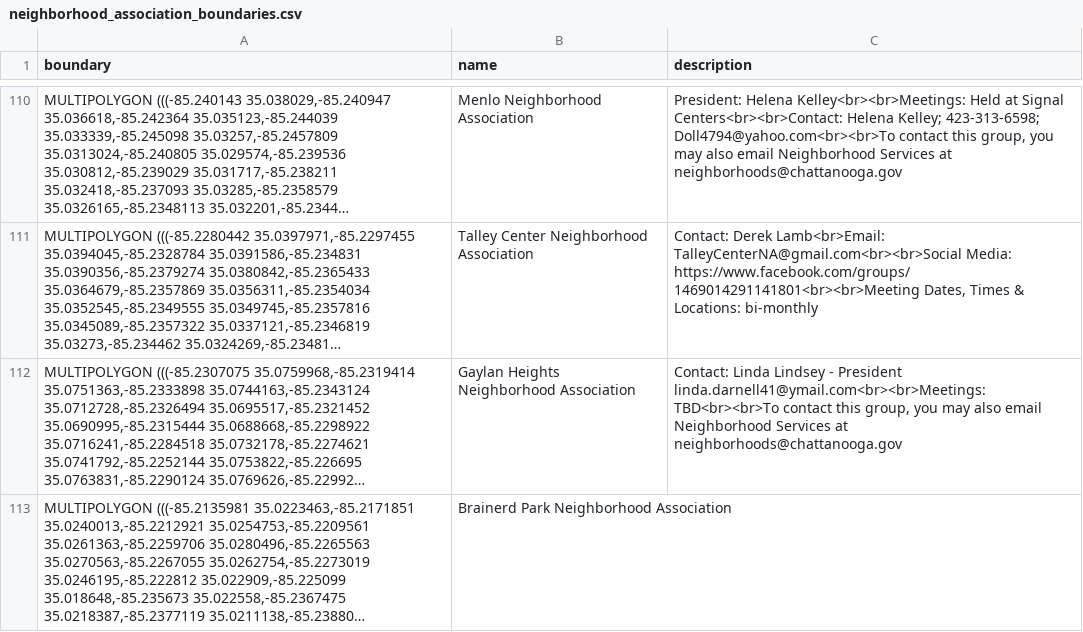
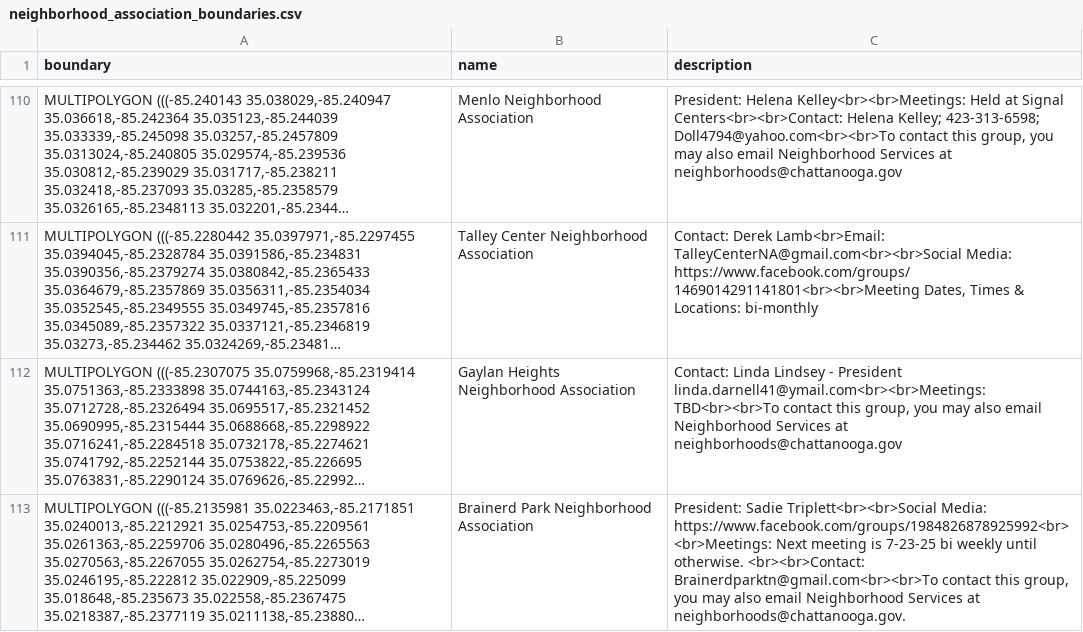
Before and after one commit to officeofperformancemanagement/neighborhood_association_boundaries, a CSV file: files/neighborhood_association_boundaries.csv, drawn as a sheet; only a part is shown, gaps mark what is left out; long unchanged cells end in …; the diff names each change by its address in the sheet, - before the commit and + after, or states it on an @@ line.

```diff
--- a/files/neighborhood_association_boundaries.csv
+++ b/files/neighborhood_association_boundaries.csv
-C113 (description): (empty)
+C113 (description): President: Sadie Triplett<br><br>Social Media: https://www.facebook.com/groups/1984826878925992<br> <br>Meetings: Next meeting is 7-23-25 bi weekly until otherwise. <br><br>Contact: Brainerdparktn@gmail.com<br><br>To contact this group, you may also email Neighborhood Services at neighborhoods@chattanooga.gov.
```
Also changed, not shown: 1 other file.
